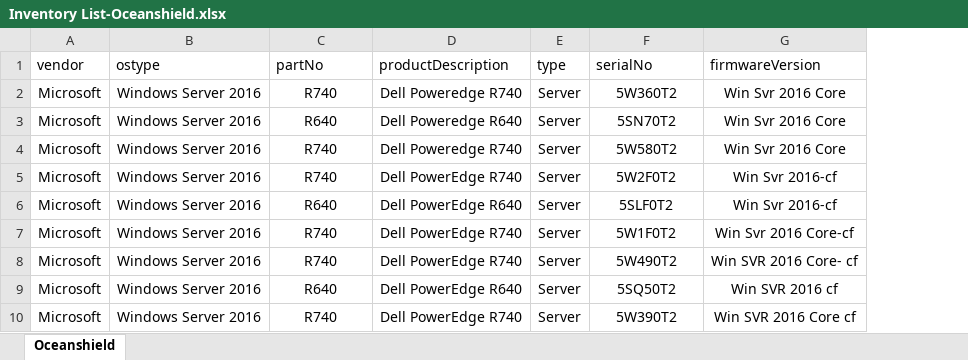
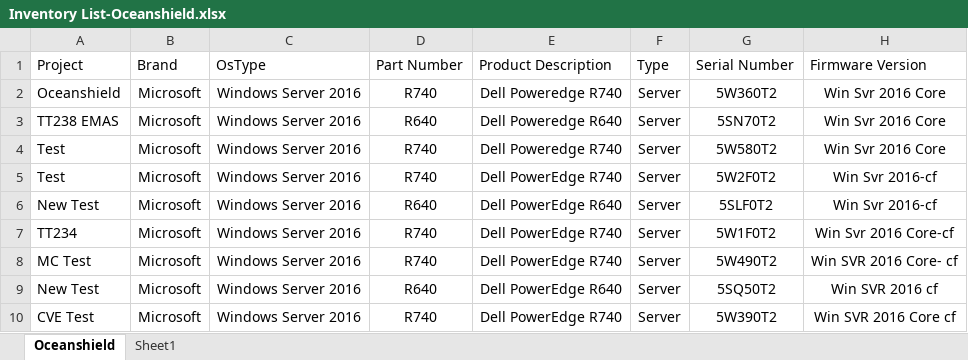
Before and after one commit to Innovatiq1/securOn-FE, an Excel workbook: src/assets/Inventory List-Oceanshield.xlsx, sheet Oceanshield, drawn as a sheet; values as stored, in another font and other column widths than the file's, no borders; removed rows and columns are numbered as before the commit, all else as after; the diff names each change by its address in the sheet, - before the commit and + after, or states it on an @@ line.

```diff
--- a/src/assets/Inventory List-Oceanshield.xlsx (sheet Oceanshield)
+++ b/src/assets/Inventory List-Oceanshield.xlsx (sheet Oceanshield)
+sheet tab: Sheet1
+column A, rows 2-10: Oceanshield | TT238 EMAS | Test | Test | New Test | TT234 | MC Test | New Test | CVE Test
-row 1: vendor | ostype | partNo | productDescription | type | serialNo | firmwareVersion
+row 1: Project | Brand | OsType | Part Number | Product Description | Type | Serial Number | Firmware Version
```
Also changed, not shown: 12 other files.
